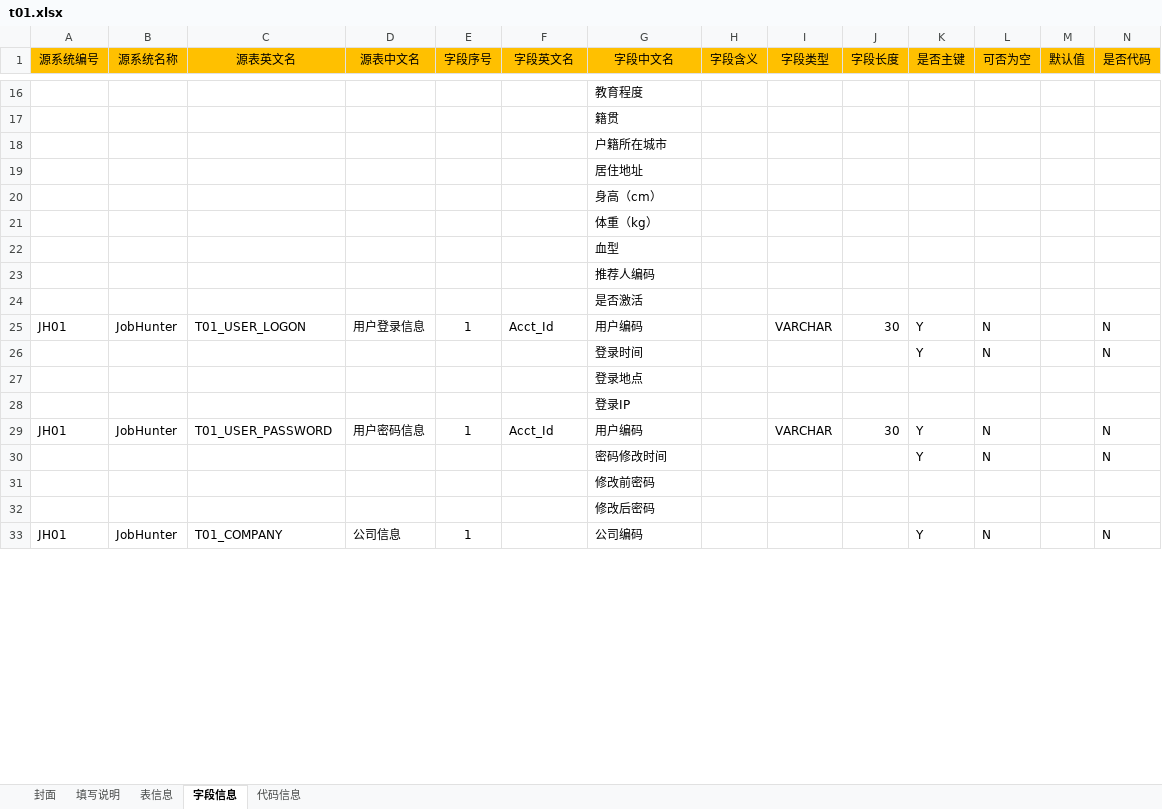
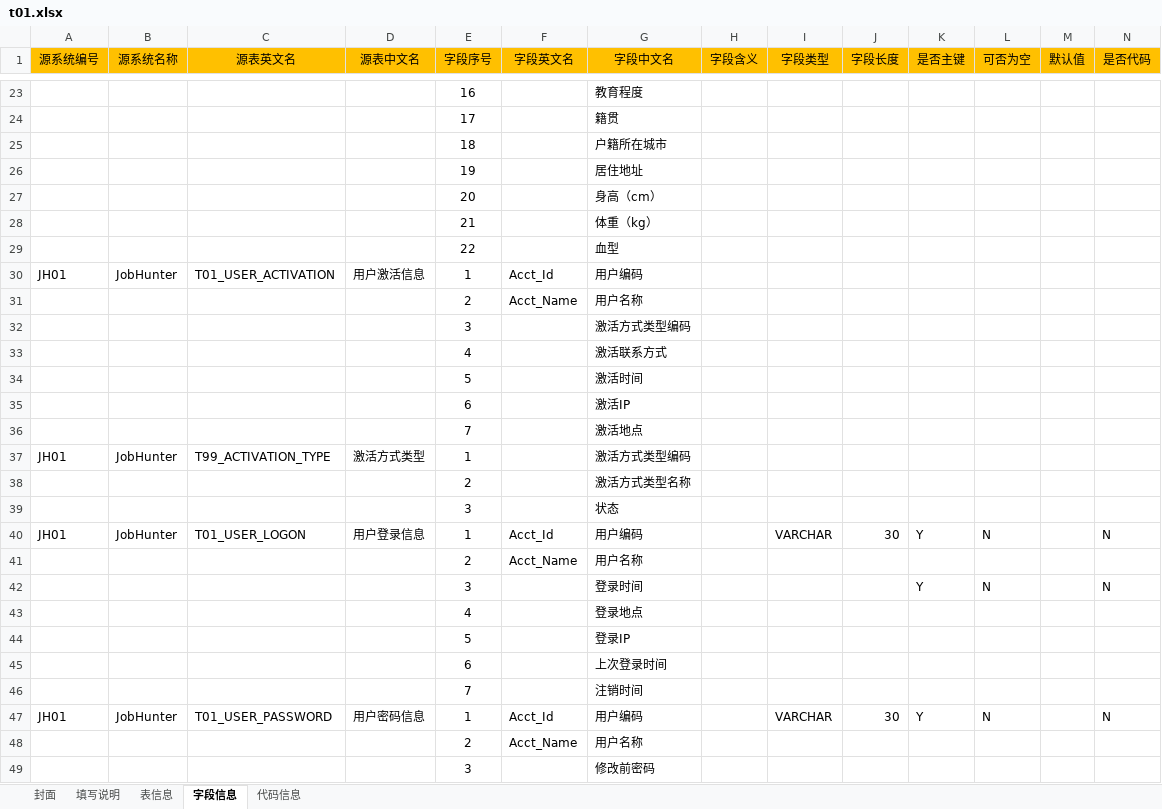
Before and after one commit to konighter/ZZY, an Excel workbook: B01/t01.xlsx, sheet 字段信息, drawn as a sheet; only a part is shown, gaps mark what is left out; the shorter side is filled out with more unchanged rows; values as stored, in another font and other column widths than the file's, no borders; removed rows and columns are numbered as before the commit, all else as after; rows hold the shown columns only; the diff covers the shown part only; the diff names each change by its address in the sheet, - before the commit and + after, or states it on an @@ line.

```diff
--- a/B01/t01.xlsx (sheet 字段信息)
+++ b/B01/t01.xlsx (sheet 字段信息)
-E23 (字段序号): (empty)
+E23 (字段序号): 16
-E24 (字段序号): (empty)
+E24 (字段序号): 17
-E25 (字段序号): (empty)
+E25 (字段序号): 18
-E26 (字段序号): (empty)
+E26 (字段序号): 19
-E27 (字段序号): (empty)
+E27 (字段序号): 20
-E28 (字段序号): (empty)
+E28 (字段序号): 21
-E29 (字段序号): (empty)
+E29 (字段序号): 22
-row 23:  |  |  |  |  |  | 推荐人编码
-row 24:  |  |  |  |  |  | 是否激活
+row 30: JH01 | JobHunter | T01_USER_ACTIVATION | 用户激活信息 | 1 | Acct_Id | 用户编码
+row 31:  |  |  |  | 2 | Acct_Name | 用户名称
+row 32:  |  |  |  | 3 |  | 激活方式类型编码
+row 33:  |  |  |  | 4 |  | 激活联系方式
+row 34:  |  |  |  | 5 |  | 激活时间
+row 35:  |  |  |  | 6 |  | 激活IP
+row 36:  |  |  |  | 7 |  | 激活地点
+row 37: JH01 | JobHunter | T99_ACTIVATION_TYPE | 激活方式类型 | 1 |  | 激活方式类型编码
+row 38:  |  |  |  | 2 |  | 激活方式类型名称
+row 39:  |  |  |  | 3 |  | 状态
+row 41:  |  |  |  | 2 | Acct_Name | 用户名称
-E42 (字段序号): (empty)
+E42 (字段序号): 3
-E43 (字段序号): (empty)
+E43 (字段序号): 4
-E44 (字段序号): (empty)
+E44 (字段序号): 5
+row 45:  |  |  |  | 6 |  | 上次登录时间
+row 46:  |  |  |  | 7 |  | 注销时间
-row 30:  |  |  |  |  |  | 密码修改时间 |  |  |  | Y | N |  | N
-row 31:  |  |  |  |  |  | 修改前密码
-row 32:  |  |  |  |  |  | 修改后密码
+row 48:  |  |  |  | 2 | Acct_Name | 用户名称
+row 49:  |  |  |  | 3 |  | 修改前密码
```
Also changed, not shown: other rows of this sheet, sheet 表信息, sheet 代码信息.
